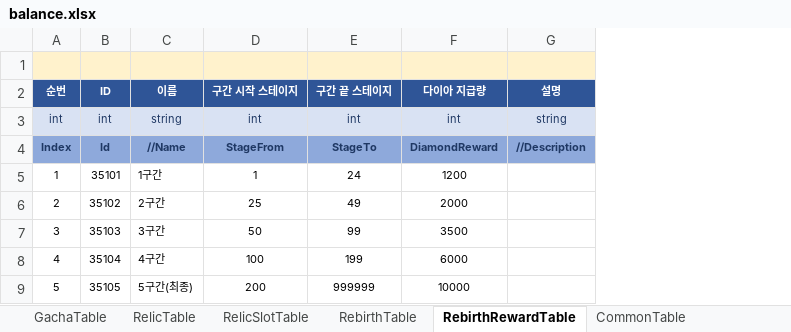
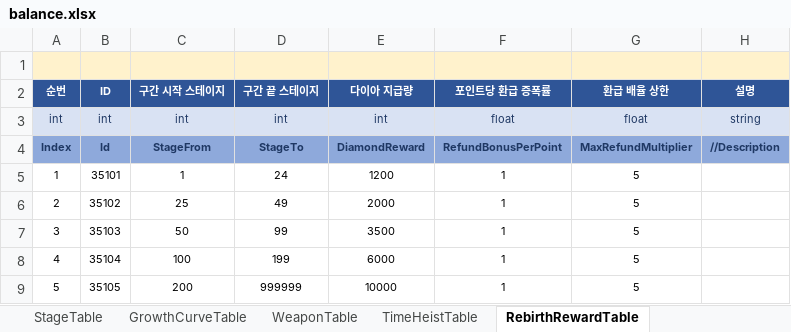
Before and after one commit to MasKids/idle_rpg, an Excel workbook: balance/balance.xlsx, sheet RebirthRewardTable, drawn as a sheet; values as stored, in another font and other column widths than the file's, no borders; removed rows and columns are numbered as before the commit, all else as after; the diff names each change by its address in the sheet, - before the commit and + after, or states it on an @@ line.

```diff
--- a/balance/balance.xlsx (sheet RebirthRewardTable)
+++ b/balance/balance.xlsx (sheet RebirthRewardTable)
-sheet tab: RebirthTable
-column C (이름), rows 3-9: string | //Name | 1구간 | 2구간 | 3구간 | 4구간 | 5구간(최종)
+column F (포인트당 환급 증폭률), rows 3-9: float | RefundBonusPerPoint | 1 | 1 | 1 | 1 | 1
+column G (환급 배율 상한), rows 3-9: float | MaxRefundMultiplier | 5 | 5 | 5 | 5 | 5
```
Also changed, not shown: sheet #TableDefine, sheet CommonTable, other sheet tabs, 8 other files.
